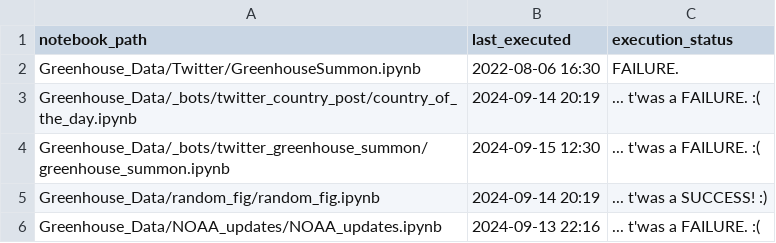
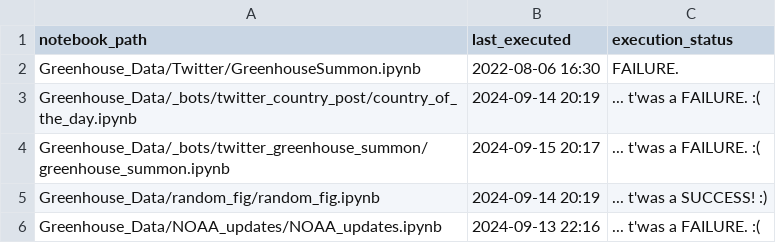
Before and after one commit to dquintani/update, a CSV file: log.csv, drawn as a sheet.

```diff
--- a/log.csv
+++ b/log.csv
@@ -3,3 +3,3 @@ Greenhouse_Data/Twitter/GreenhouseSummon.ipynb,2022-08-06 16:30,FAILURE.
 Greenhouse_Data/_bots/twitter_country_post/country_of_the_day.ipynb,2024-09-14 20:19,... t'was a FAILURE. :(
-Greenhouse_Data/_bots/twitter_greenhouse_summon/greenhouse_summon.ipynb,2024-09-15 12:30,... t'was a FAILURE. :(
+Greenhouse_Data/_bots/twitter_greenhouse_summon/greenhouse_summon.ipynb,2024-09-15 20:17,... t'was a FAILURE. :(
 Greenhouse_Data/random_fig/random_fig.ipynb,2024-09-14 20:19,... t'was a SUCCESS! :)
```
Also changed, not shown: 1 other file.
